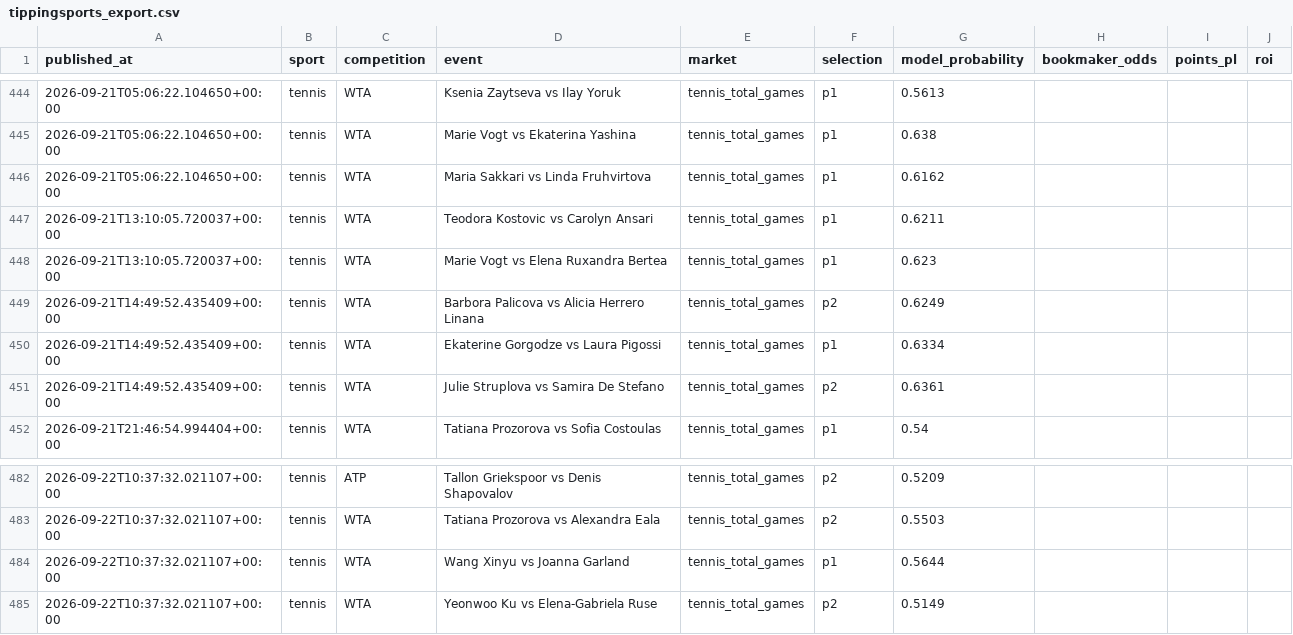
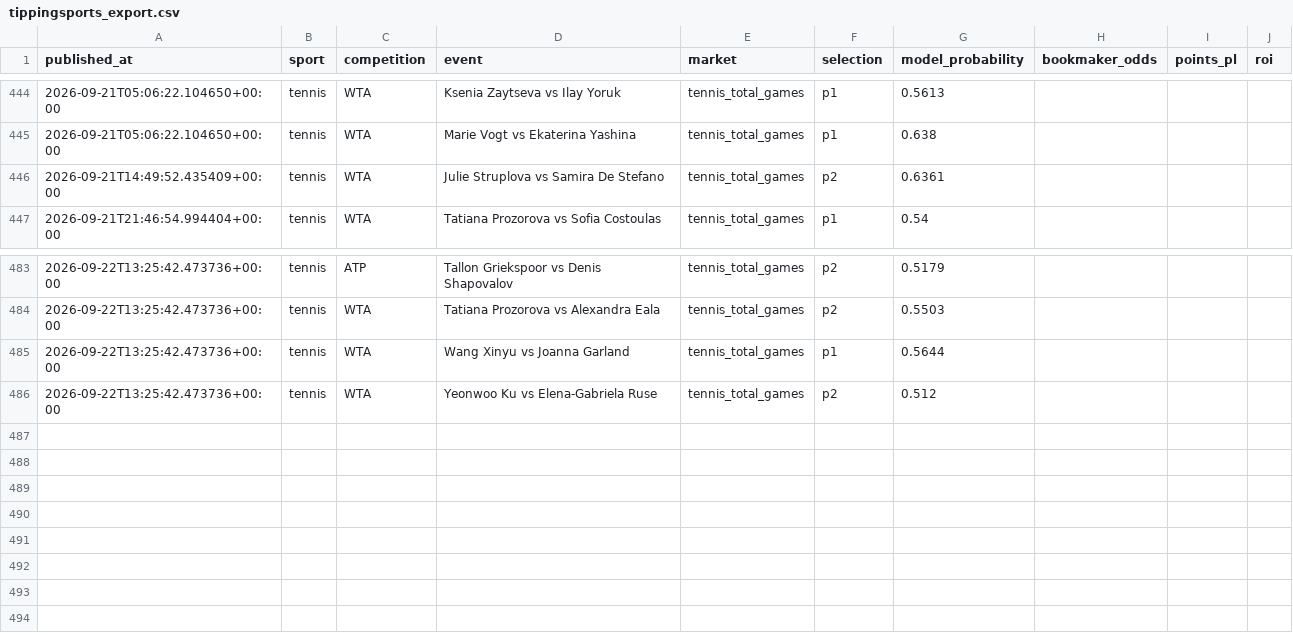
Before and after one commit to topboyasian-stack/match-signal, a CSV file: data/tippingsports_export.csv, drawn as a sheet; only a part is shown, gaps mark what is left out; the diff covers the shown part only.

```diff
--- a/data/tippingsports_export.csv
+++ b/data/tippingsports_export.csv
@@ -445,7 +445,2 @@ published_at,sport,competition,event,market,selection,model_probability,bookmake
 2026-09-21T05:06:22.104650+00:00,tennis,WTA,Marie Vogt vs Ekaterina Yashina,tennis_total_games,p1,0.638,,,
-2026-09-21T05:06:22.104650+00:00,tennis,WTA,Maria Sakkari vs Linda Fruhvirtova,tennis_total_games,p1,0.6162,,,
-2026-09-21T13:10:05.720037+00:00,tennis,WTA,Teodora Kostovic vs Carolyn Ansari,tennis_total_games,p1,0.6211,,,
-2026-09-21T13:10:05.720037+00:00,tennis,WTA,Marie Vogt vs Elena Ruxandra Bertea,tennis_total_games,p1,0.623,,,
-2026-09-21T14:49:52.435409+00:00,tennis,WTA,Barbora Palicova vs Alicia Herrero Linana,tennis_total_games,p2,0.6249,,,
-2026-09-21T14:49:52.435409+00:00,tennis,WTA,Ekaterine Gorgodze vs Laura Pigossi,tennis_total_games,p1,0.6334,,,
 2026-09-21T14:49:52.435409+00:00,tennis,WTA,Julie Struplova vs Samira De Stefano,tennis_total_games,p2,0.6361,,,
@@ -482,4 +483,4 @@ published_at,sport,competition,event,market,selection,model_probability,bookmake
-2026-09-22T10:37:32.021107+00:00,tennis,ATP,Tallon Griekspoor vs Denis Shapovalov,tennis_total_games,p2,0.5209,,,
-2026-09-22T10:37:32.021107+00:00,tennis,WTA,Tatiana Prozorova vs Alexandra Eala,tennis_total_games,p2,0.5503,,,
-2026-09-22T10:37:32.021107+00:00,tennis,WTA,Wang Xinyu vs Joanna Garland,tennis_total_games,p1,0.5644,,,
-2026-09-22T10:37:32.021107+00:00,tennis,WTA,Yeonwoo Ku vs Elena-Gabriela Ruse,tennis_total_games,p2,0.5149,,,
+2026-09-22T13:25:42.473736+00:00,tennis,ATP,Tallon Griekspoor vs Denis Shapovalov,tennis_total_games,p2,0.5179,,,
+2026-09-22T13:25:42.473736+00:00,tennis,WTA,Tatiana Prozorova vs Alexandra Eala,tennis_total_games,p2,0.5503,,,
+2026-09-22T13:25:42.473736+00:00,tennis,WTA,Wang Xinyu vs Joanna Garland,tennis_total_games,p1,0.5644,,,
+2026-09-22T13:25:42.473736+00:00,tennis,WTA,Yeonwoo Ku vs Elena-Gabriela Ruse,tennis_total_games,p2,0.512,,,
```
Also changed, not shown: 6 added rows and 31 edited cells elsewhere in this file, 3 other files.
